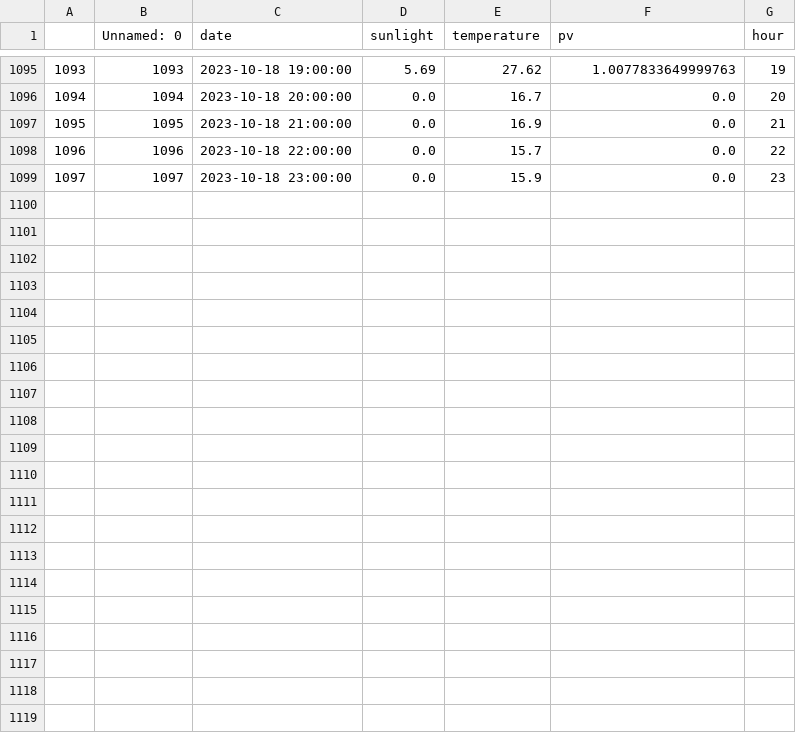
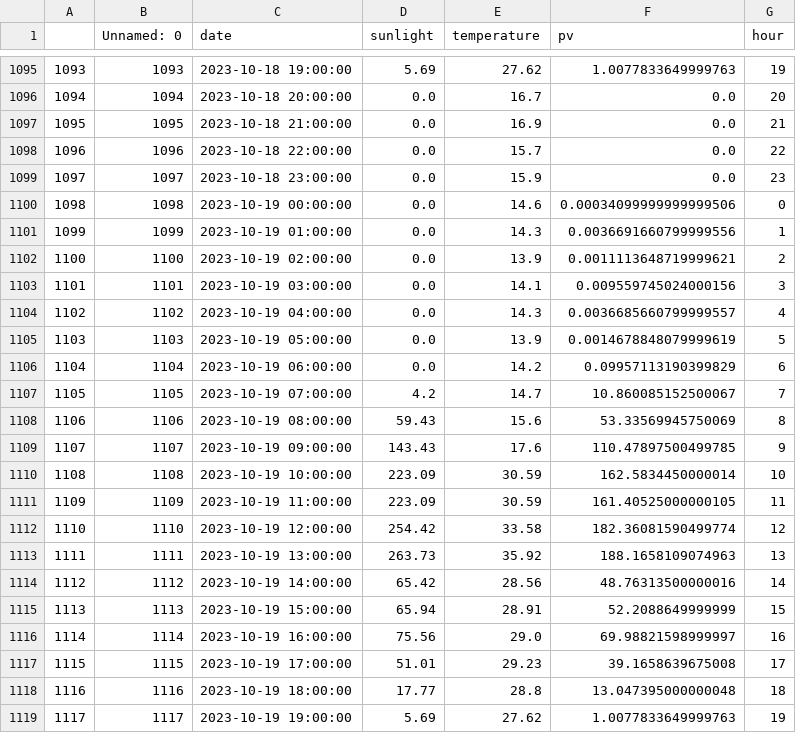
Before and after one commit to city256/lvdc, a CSV file: pred_pv.csv, drawn as a sheet; only a part is shown, gaps mark what is left out; the diff names each change by its address in the sheet, - before the commit and + after, or states it on an @@ line.

```diff
--- a/pred_pv.csv
+++ b/pred_pv.csv
+row 1100: 1098 | 1098 | 2023-10-19 00:00:00 | 0.0 | 14.6 | 0.00034099999999999506 | 0
+row 1101: 1099 | 1099 | 2023-10-19 01:00:00 | 0.0 | 14.3 | 0.0036691660799999556 | 1
+row 1102: 1100 | 1100 | 2023-10-19 02:00:00 | 0.0 | 13.9 | 0.0011113648719999621 | 2
+row 1103: 1101 | 1101 | 2023-10-19 03:00:00 | 0.0 | 14.1 | 0.009559745024000156 | 3
+row 1104: 1102 | 1102 | 2023-10-19 04:00:00 | 0.0 | 14.3 | 0.0036685660799999557 | 4
+row 1105: 1103 | 1103 | 2023-10-19 05:00:00 | 0.0 | 13.9 | 0.0014678848079999619 | 5
+row 1106: 1104 | 1104 | 2023-10-19 06:00:00 | 0.0 | 14.2 | 0.09957113190399829 | 6
+row 1107: 1105 | 1105 | 2023-10-19 07:00:00 | 4.2 | 14.7 | 10.860085152500067 | 7
+row 1108: 1106 | 1106 | 2023-10-19 08:00:00 | 59.43 | 15.6 | 53.33569945750069 | 8
+row 1109: 1107 | 1107 | 2023-10-19 09:00:00 | 143.43 | 17.6 | 110.47897500499785 | 9
+row 1110: 1108 | 1108 | 2023-10-19 10:00:00 | 223.09 | 30.59 | 162.5834450000014 | 10
+row 1111: 1109 | 1109 | 2023-10-19 11:00:00 | 223.09 | 30.59 | 161.40525000000105 | 11
+row 1112: 1110 | 1110 | 2023-10-19 12:00:00 | 254.42 | 33.58 | 182.36081590499774 | 12
+row 1113: 1111 | 1111 | 2023-10-19 13:00:00 | 263.73 | 35.92 | 188.1658109074963 | 13
+row 1114: 1112 | 1112 | 2023-10-19 14:00:00 | 65.42 | 28.56 | 48.76313500000016 | 14
+row 1115: 1113 | 1113 | 2023-10-19 15:00:00 | 65.94 | 28.91 | 52.2088649999999 | 15
+row 1116: 1114 | 1114 | 2023-10-19 16:00:00 | 75.56 | 29.0 | 69.98821598999997 | 16
+row 1117: 1115 | 1115 | 2023-10-19 17:00:00 | 51.01 | 29.23 | 39.1658639675008 | 17
+row 1118: 1116 | 1116 | 2023-10-19 18:00:00 | 17.77 | 28.8 | 13.047395000000048 | 18
+row 1119: 1117 | 1117 | 2023-10-19 19:00:00 | 5.69 | 27.62 | 1.0077833649999763 | 19
```
Also changed, not shown: 3 other files.
